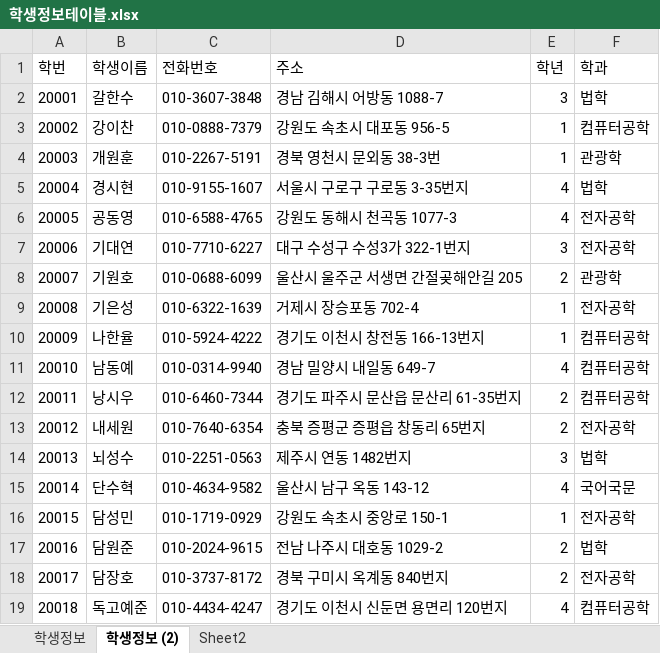
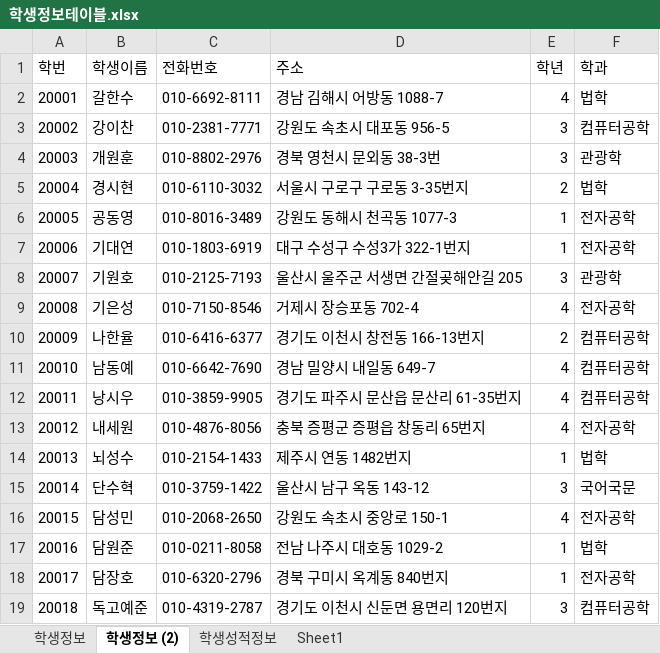
Before and after one commit to smskit726/Biz_506_2020_07_DBMS, an Excel workbook: 참고자료/학생정보테이블.xlsx, sheet 학생정보 (2), drawn as a sheet; only a part is shown; values as stored, in another font and other column widths than the file's, no borders; the diff covers the shown part only; the diff names each change by its address in the sheet, - before the commit and + after, or states it on an @@ line.

```diff
--- a/참고자료/학생정보테이블.xlsx (sheet 학생정보 (2))
+++ b/참고자료/학생정보테이블.xlsx (sheet 학생정보 (2))
-sheet tab: Sheet2
+sheet tab: 학생성적정보
+sheet tab: Sheet1
-C2 (전화번호): 010-3607-3848
+C2 (전화번호): 010-6692-8111
-E2 (학년): 3
+E2 (학년): 4
-C3 (전화번호): 010-0888-7379
+C3 (전화번호): 010-2381-7771
-E3:E4 (학년): 1
+E3:E4 (학년): 3
-C4 (전화번호): 010-2267-5191
+C4 (전화번호): 010-8802-2976
-C5 (전화번호): 010-9155-1607
+C5 (전화번호): 010-6110-3032
-E5 (학년): 4
+E5 (학년): 2
-C6 (전화번호): 010-6588-4765
+C6 (전화번호): 010-8016-3489
-E6 (학년): 4
+E6 (학년): 1
-C7 (전화번호): 010-7710-6227
+C7 (전화번호): 010-1803-6919
-E7 (학년): 3
+E7 (학년): 1
-C8 (전화번호): 010-0688-6099
+C8 (전화번호): 010-2125-7193
-E8 (학년): 2
+E8 (학년): 3
-C9 (전화번호): 010-6322-1639
+C9 (전화번호): 010-7150-8546
-E9 (학년): 1
+E9 (학년): 4
-C10 (전화번호): 010-5924-4222
+C10 (전화번호): 010-6416-6377
-E10 (학년): 1
+E10 (학년): 2
-C11 (전화번호): 010-0314-9940
+C11 (전화번호): 010-6642-7690
-C12 (전화번호): 010-6460-7344
+C12 (전화번호): 010-3859-9905
-E12:E13 (학년): 2
+E12:E13 (학년): 4
-C13 (전화번호): 010-7640-6354
+C13 (전화번호): 010-4876-8056
-C14 (전화번호): 010-2251-0563
+C14 (전화번호): 010-2154-1433
-E14 (학년): 3
+E14 (학년): 1
-C15 (전화번호): 010-4634-9582
+C15 (전화번호): 010-3759-1422
-E15 (학년): 4
+E15 (학년): 3
-C16 (전화번호): 010-1719-0929
+C16 (전화번호): 010-2068-2650
-E16 (학년): 1
+E16 (학년): 4
-C17 (전화번호): 010-2024-9615
+C17 (전화번호): 010-0211-8058
-E17:E18 (학년): 2
+E17:E18 (학년): 1
-C18 (전화번호): 010-3737-8172
+C18 (전화번호): 010-6320-2796
-C19 (전화번호): 010-4434-4247
+C19 (전화번호): 010-4319-2787
-E19 (학년): 4
+E19 (학년): 3
```
Also changed, not shown: 147 edited cells elsewhere in this sheet, sheet 학생성적정보, sheet 학생정보, 참고자료/00.테이블명세 양식.xlsx, 8 other files.
